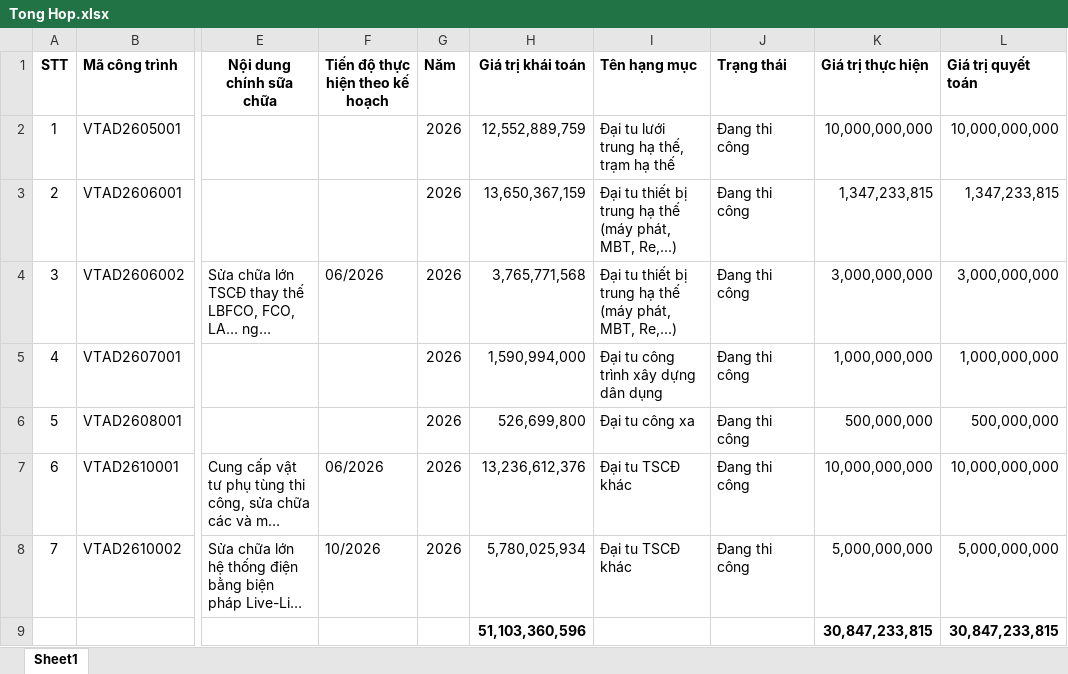
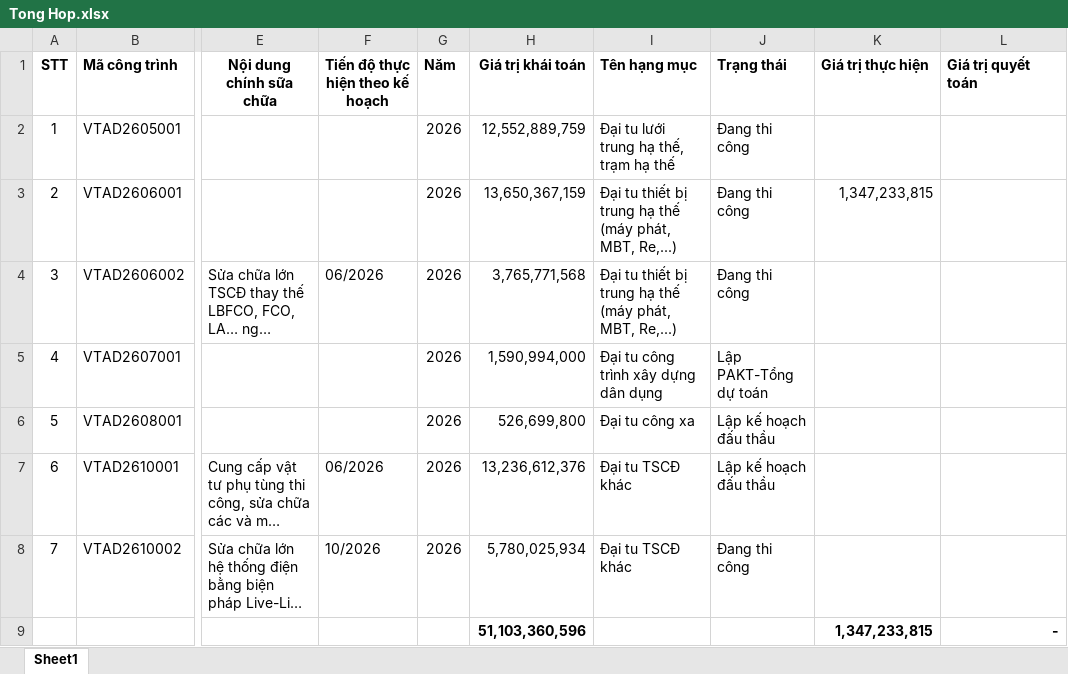
Before and after one commit to tuanhoangminhxx812-arch/BC_SCL, an Excel workbook: Tong Hop.xlsx, sheet Sheet1, drawn as a sheet; only a part is shown, gaps mark what is left out; long unchanged cells end in …; values as stored, in another font and other column widths than the file's, no borders; table styles not drawn; the diff names each change by its address in the sheet, - before the commit and + after, or states it on an @@ line.

```diff
--- a/Tong Hop.xlsx (sheet Sheet1)
+++ b/Tong Hop.xlsx (sheet Sheet1)
-K2 (Giá trị thực hiện): 10,000,000,000
+K2 (Giá trị thực hiện): (empty)
-L2 (Giá trị quyết toán): 10,000,000,000
+L2 (Giá trị quyết toán): (empty)
-L3 (Giá trị quyết toán): 1,347,233,815
+L3 (Giá trị quyết toán): (empty)
-K4 (Giá trị thực hiện): 3,000,000,000
+K4 (Giá trị thực hiện): (empty)
-L4 (Giá trị quyết toán): 3,000,000,000
+L4 (Giá trị quyết toán): (empty)
-J5 (Trạng thái): Đang thi công
+J5 (Trạng thái): Lập PAKT-Tổng dự toán
-K5 (Giá trị thực hiện): 1,000,000,000
+K5 (Giá trị thực hiện): (empty)
-L5 (Giá trị quyết toán): 1,000,000,000
+L5 (Giá trị quyết toán): (empty)
-J6:J7 (Trạng thái): Đang thi công
+J6:J7 (Trạng thái): Lập kế hoạch đấu thầu
-K6 (Giá trị thực hiện): 500,000,000
+K6 (Giá trị thực hiện): (empty)
-L6 (Giá trị quyết toán): 500,000,000
+L6 (Giá trị quyết toán): (empty)
-K7 (Giá trị thực hiện): 10,000,000,000
+K7 (Giá trị thực hiện): (empty)
-L7 (Giá trị quyết toán): 10,000,000,000
+L7 (Giá trị quyết toán): (empty)
-K8 (Giá trị thực hiện): 5,000,000,000
+K8 (Giá trị thực hiện): (empty)
-L8 (Giá trị quyết toán): 5,000,000,000
+L8 (Giá trị quyết toán): (empty)
-K9 (Giá trị thực hiện): 30,847,233,815
+K9 (Giá trị thực hiện): 1,347,233,815
-L9 (Giá trị quyết toán): 30,847,233,815
+L9 (Giá trị quyết toán): -
```
